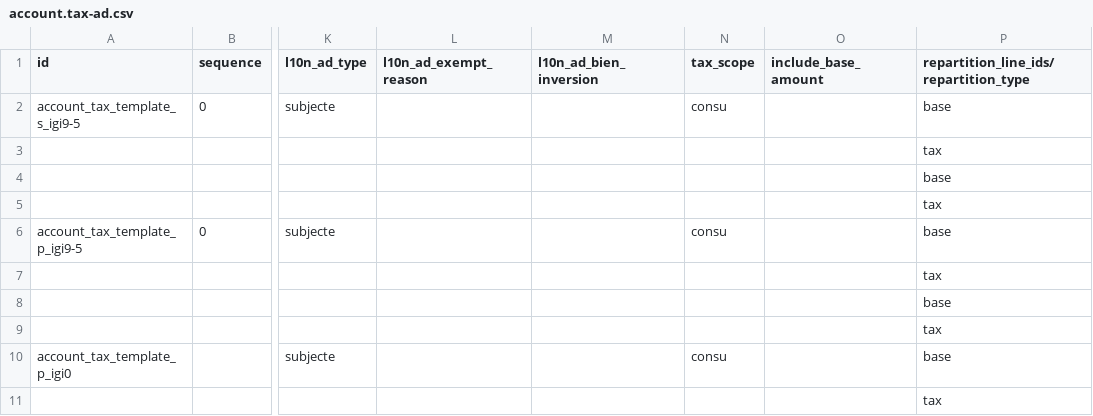
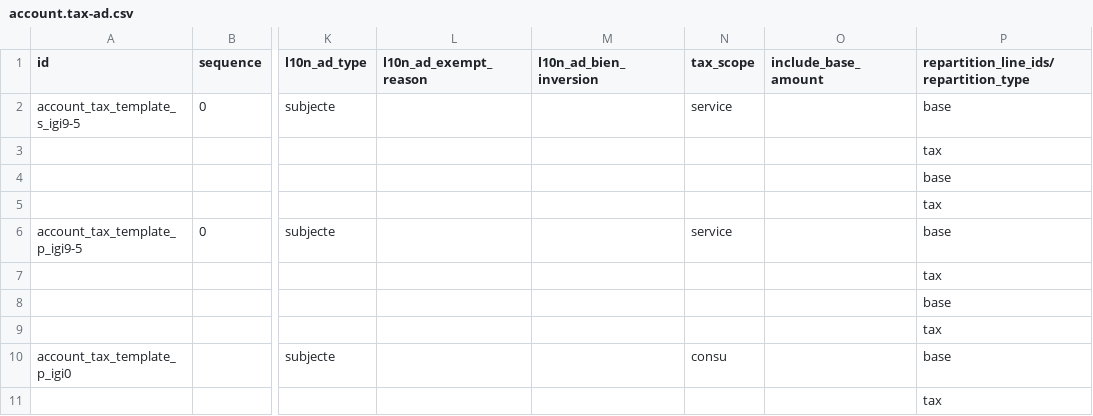
Before and after one commit to B10Serveis/odoo-B10, a CSV file: l10n_ad/data/template/account.tax-ad.csv, drawn as a sheet; only a part is shown, gaps mark what is left out; the diff names each change by its address in the sheet, - before the commit and + after, or states it on an @@ line.

```diff
--- a/l10n_ad/data/template/account.tax-ad.csv
+++ b/l10n_ad/data/template/account.tax-ad.csv
-N2 (tax_scope): consu
+N2 (tax_scope): service
-N6 (tax_scope): consu
+N6 (tax_scope): service
```
Also changed, not shown: l10n_ad/data/template/account.tax.group-ad.csv.
